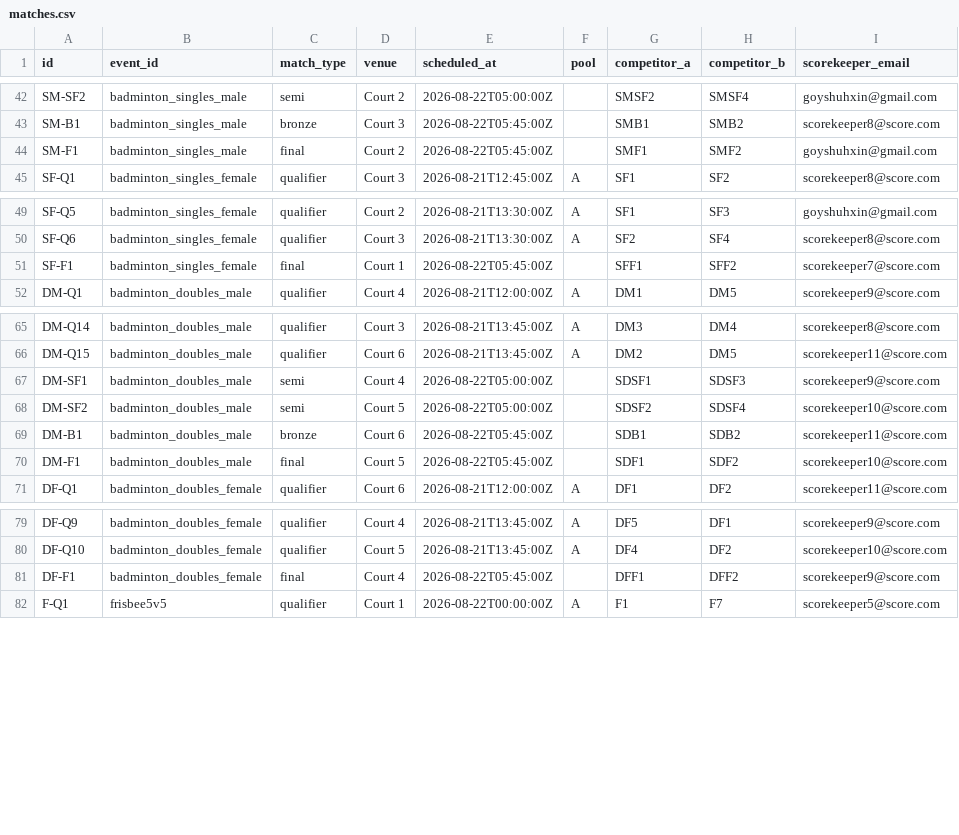
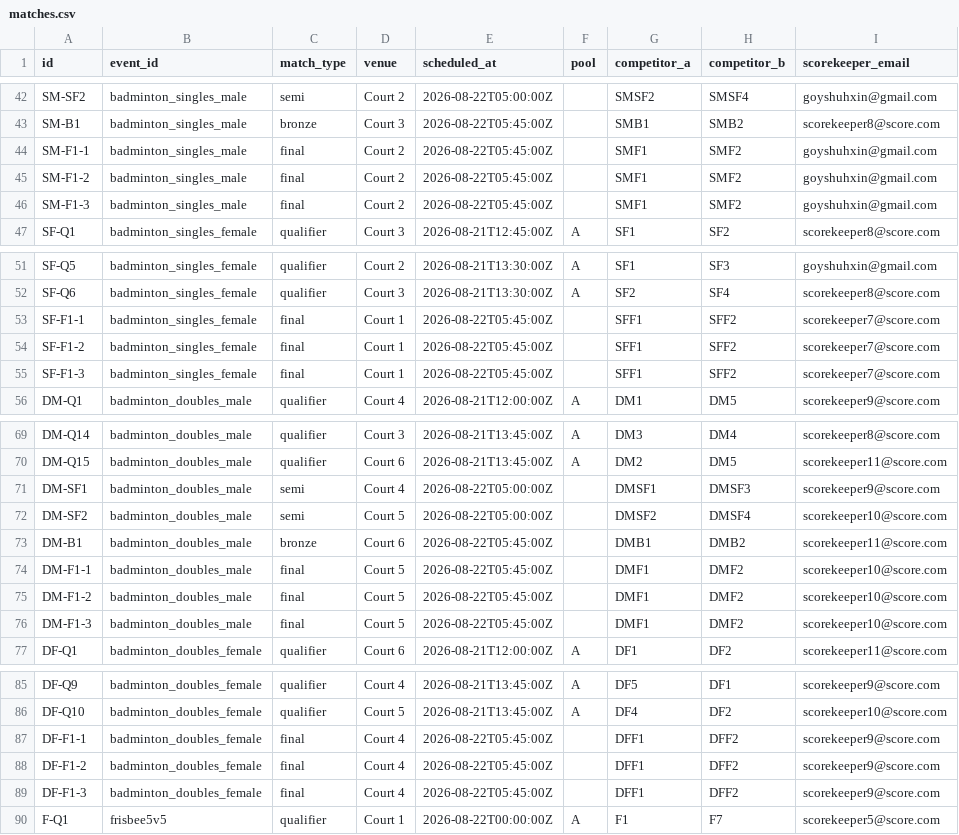
Before and after one commit to HY-Yap/hcibs-sportsfiesta, a CSV file: data/matches.csv, drawn as a sheet; only a part is shown, gaps mark what is left out.

```diff
--- a/data/matches.csv
+++ b/data/matches.csv
@@ -43,3 +43,5 @@ SM-SF2,badminton_singles_male,semi,Court 2,2026-08-22T05:00:00Z,,SMSF2,SMSF4,goy
 SM-B1,badminton_singles_male,bronze,Court 3,2026-08-22T05:45:00Z,,SMB1,SMB2,scorekeeper8@score.com
-SM-F1,badminton_singles_male,final,Court 2,2026-08-22T05:45:00Z,,SMF1,SMF2,goyshuhxin@gmail.com
+SM-F1-1,badminton_singles_male,final,Court 2,2026-08-22T05:45:00Z,,SMF1,SMF2,goyshuhxin@gmail.com
+SM-F1-2,badminton_singles_male,final,Court 2,2026-08-22T05:45:00Z,,SMF1,SMF2,goyshuhxin@gmail.com
+SM-F1-3,badminton_singles_male,final,Court 2,2026-08-22T05:45:00Z,,SMF1,SMF2,goyshuhxin@gmail.com
 SF-Q1,badminton_singles_female,qualifier,Court 3,2026-08-21T12:45:00Z,A,SF1,SF2,scorekeeper8@score.com
@@ -50,3 +52,5 @@ SF-Q5,badminton_singles_female,qualifier,Court 2,2026-08-21T13:30:00Z,A,SF1,SF3,
 SF-Q6,badminton_singles_female,qualifier,Court 3,2026-08-21T13:30:00Z,A,SF2,SF4,scorekeeper8@score.com
-SF-F1,badminton_singles_female,final,Court 1,2026-08-22T05:45:00Z,,SFF1,SFF2,scorekeeper7@score.com
+SF-F1-1,badminton_singles_female,final,Court 1,2026-08-22T05:45:00Z,,SFF1,SFF2,scorekeeper7@score.com
+SF-F1-2,badminton_singles_female,final,Court 1,2026-08-22T05:45:00Z,,SFF1,SFF2,scorekeeper7@score.com
+SF-F1-3,badminton_singles_female,final,Court 1,2026-08-22T05:45:00Z,,SFF1,SFF2,scorekeeper7@score.com
 DM-Q1,badminton_doubles_male,qualifier,Court 4,2026-08-21T12:00:00Z,A,DM1,DM5,scorekeeper9@score.com
@@ -66,6 +70,8 @@ DM-Q14,badminton_doubles_male,qualifier,Court 3,2026-08-21T13:45:00Z,A,DM3,DM4,s
 DM-Q15,badminton_doubles_male,qualifier,Court 6,2026-08-21T13:45:00Z,A,DM2,DM5,scorekeeper11@score.com
-DM-SF1,badminton_doubles_male,semi,Court 4,2026-08-22T05:00:00Z,,SDSF1,SDSF3,scorekeeper9@score.com
-DM-SF2,badminton_doubles_male,semi,Court 5,2026-08-22T05:00:00Z,,SDSF2,SDSF4,scorekeeper10@score.com
-DM-B1,badminton_doubles_male,bronze,Court 6,2026-08-22T05:45:00Z,,SDB1,SDB2,scorekeeper11@score.com
-DM-F1,badminton_doubles_male,final,Court 5,2026-08-22T05:45:00Z,,SDF1,SDF2,scorekeeper10@score.com
+DM-SF1,badminton_doubles_male,semi,Court 4,2026-08-22T05:00:00Z,,DMSF1,DMSF3,scorekeeper9@score.com
+DM-SF2,badminton_doubles_male,semi,Court 5,2026-08-22T05:00:00Z,,DMSF2,DMSF4,scorekeeper10@score.com
+DM-B1,badminton_doubles_male,bronze,Court 6,2026-08-22T05:45:00Z,,DMB1,DMB2,scorekeeper11@score.com
+DM-F1-1,badminton_doubles_male,final,Court 5,2026-08-22T05:45:00Z,,DMF1,DMF2,scorekeeper10@score.com
+DM-F1-2,badminton_doubles_male,final,Court 5,2026-08-22T05:45:00Z,,DMF1,DMF2,scorekeeper10@score.com
+DM-F1-3,badminton_doubles_male,final,Court 5,2026-08-22T05:45:00Z,,DMF1,DMF2,scorekeeper10@score.com
 DF-Q1,badminton_doubles_female,qualifier,Court 6,2026-08-21T12:00:00Z,A,DF1,DF2,scorekeeper11@score.com
@@ -80,3 +86,5 @@ DF-Q9,badminton_doubles_female,qualifier,Court 4,2026-08-21T13:45:00Z,A,DF5,DF1,
 DF-Q10,badminton_doubles_female,qualifier,Court 5,2026-08-21T13:45:00Z,A,DF4,DF2,scorekeeper10@score.com
-DF-F1,badminton_doubles_female,final,Court 4,2026-08-22T05:45:00Z,,DFF1,DFF2,scorekeeper9@score.com
+DF-F1-1,badminton_doubles_female,final,Court 4,2026-08-22T05:45:00Z,,DFF1,DFF2,scorekeeper9@score.com
+DF-F1-2,badminton_doubles_female,final,Court 4,2026-08-22T05:45:00Z,,DFF1,DFF2,scorekeeper9@score.com
+DF-F1-3,badminton_doubles_female,final,Court 4,2026-08-22T05:45:00Z,,DFF1,DFF2,scorekeeper9@score.com
 F-Q1,frisbee5v5,qualifier,Court 1,2026-08-22T00:00:00Z,A,F1,F7,scorekeeper5@score.com
```
Also changed, not shown: data/teams.csv, 3 other files.
